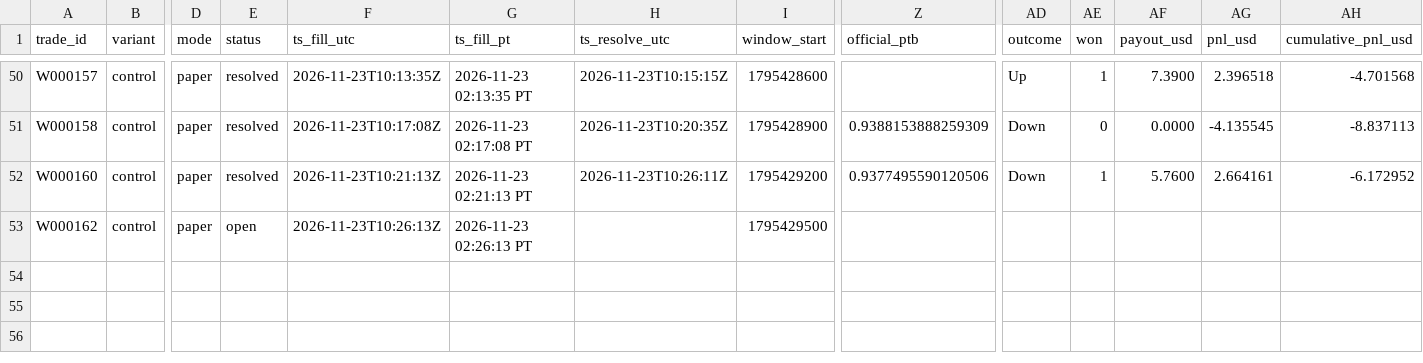
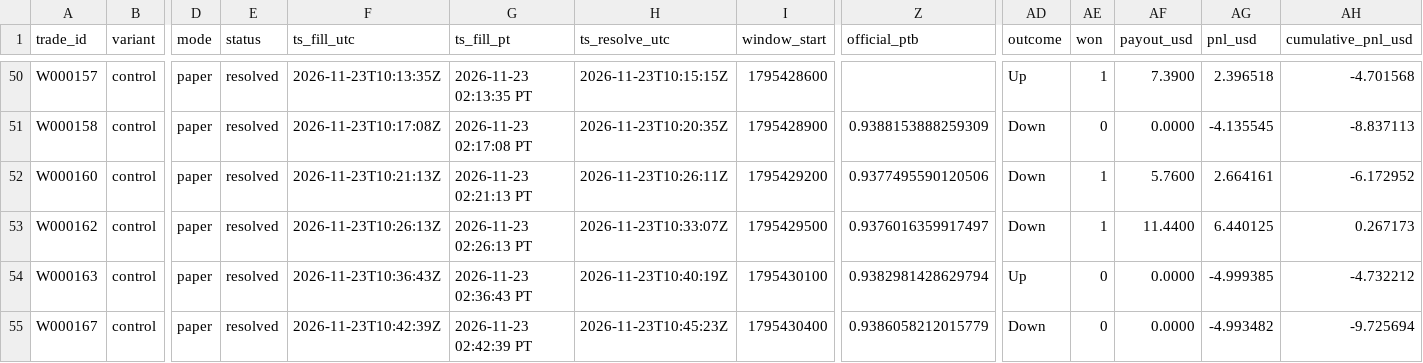
Before and after one commit to michaeldeuchar-dotcom/xrp-paper-bot, a CSV file: data/week2/trades_control.csv, drawn as a sheet; only a part is shown, gaps mark what is left out; rows hold the shown columns only; the diff names each change by its address in the sheet, - before the commit and + after, or states it on an @@ line.

```diff
--- a/data/week2/trades_control.csv
+++ b/data/week2/trades_control.csv
-E53 (status): open
+E53 (status): resolved
-H53 (ts_resolve_utc): (empty)
+H53 (ts_resolve_utc): 2026-11-23T10:33:07Z
-Z53 (official_ptb): (empty)
+Z53 (official_ptb): 0.9376016359917497
-AD53 (outcome): (empty)
+AD53 (outcome): Down
-AE53 (won): (empty)
+AE53 (won): 1
-AF53 (payout_usd): (empty)
+AF53 (payout_usd): 11.4400
-AG53 (pnl_usd): (empty)
+AG53 (pnl_usd): 6.440125
-AH53 (cumulative_pnl_usd): (empty)
+AH53 (cumulative_pnl_usd): 0.267173
+row 54: W000163 | control | paper | resolved | 2026-11-23T10:36:43Z | 2026-11-23 02:36:43 PT | 2026-11-23T10:40:19Z | 1795430100 | 0.9382981428629794 | Up | 0 | 0.0000 | -4.999385 | -4.732212
+row 55: W000167 | control | paper | resolved | 2026-11-23T10:42:39Z | 2026-11-23 02:42:39 PT | 2026-11-23T10:45:23Z | 1795430400 | 0.9386058212015779 | Down | 0 | 0.0000 | -4.993482 | -9.725694
```
Also changed, not shown: data/week2/auto_pick_switches.csv, data/week2/bankroll_history.csv, 8 other files.
